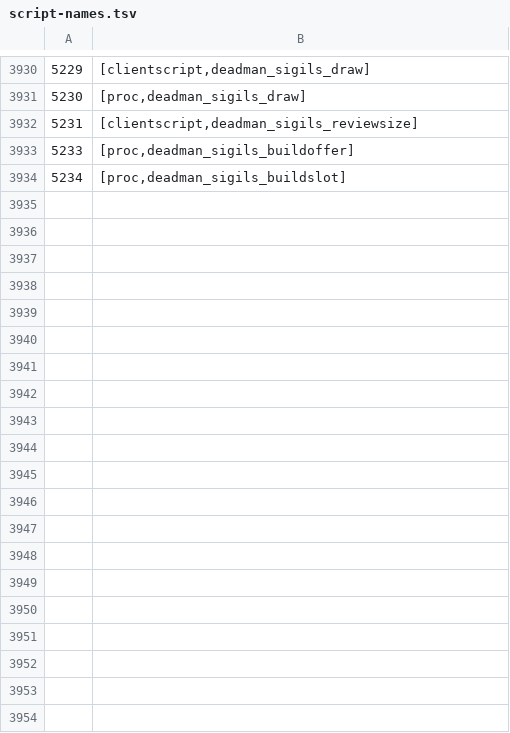
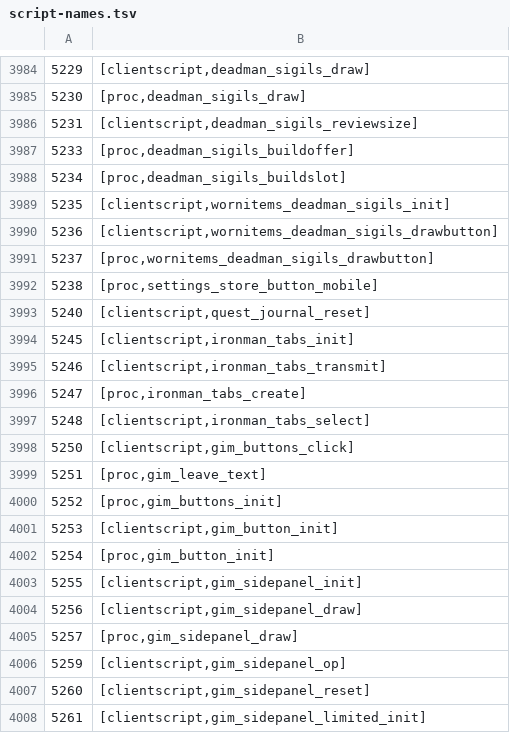
Before and after one commit to ThatGamerBlue/cs2-decompiler, a TSV file: src/main/resources/org/runestar/cs2/script-names.tsv, drawn as a sheet; only a part is shown, gaps mark what is left out; the diff covers the shown part only.

```diff
--- a/src/main/resources/org/runestar/cs2/script-names.tsv
+++ b/src/main/resources/org/runestar/cs2/script-names.tsv
@@ -3934 +3988,21 @@
 5234	[proc,deadman_sigils_buildslot]
+5235	[clientscript,wornitems_deadman_sigils_init]
+5236	[clientscript,wornitems_deadman_sigils_drawbutton]
+5237	[proc,wornitems_deadman_sigils_drawbutton]
+5238	[proc,settings_store_button_mobile]
+5240	[clientscript,quest_journal_reset]
+5245	[clientscript,ironman_tabs_init]
+5246	[clientscript,ironman_tabs_transmit]
+5247	[proc,ironman_tabs_create]
+5248	[clientscript,ironman_tabs_select]
+5250	[clientscript,gim_buttons_click]
+5251	[proc,gim_leave_text]
+5252	[proc,gim_buttons_init]
+5253	[clientscript,gim_button_init]
+5254	[proc,gim_button_init]
+5255	[clientscript,gim_sidepanel_init]
+5256	[clientscript,gim_sidepanel_draw]
+5257	[proc,gim_sidepanel_draw]
+5259	[clientscript,gim_sidepanel_op]
+5260	[clientscript,gim_sidepanel_reset]
+5261	[clientscript,gim_sidepanel_limited_init]
```
Also changed, not shown: 80 added rows elsewhere in this file, src/main/resources/org/runestar/cs2/graphic-names.tsv, src/main/resources/org/runestar/cs2/loc-names.tsv, 6 other files.
